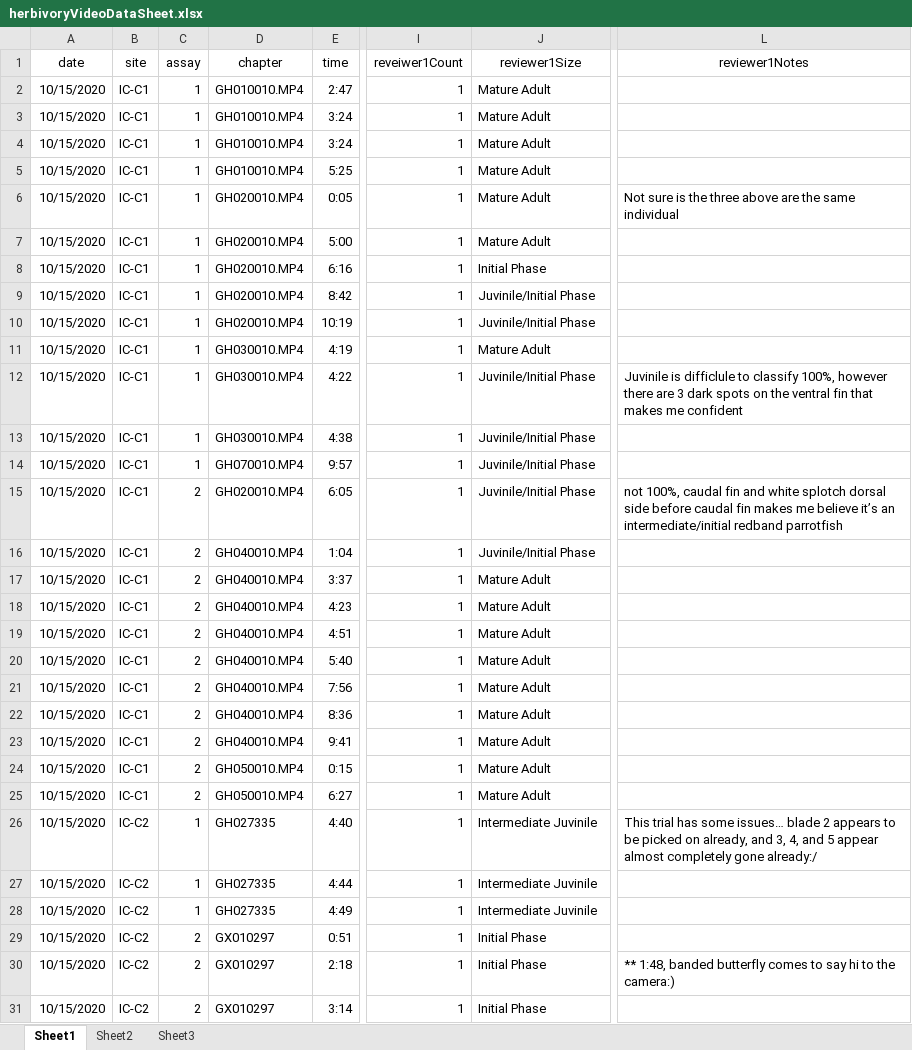
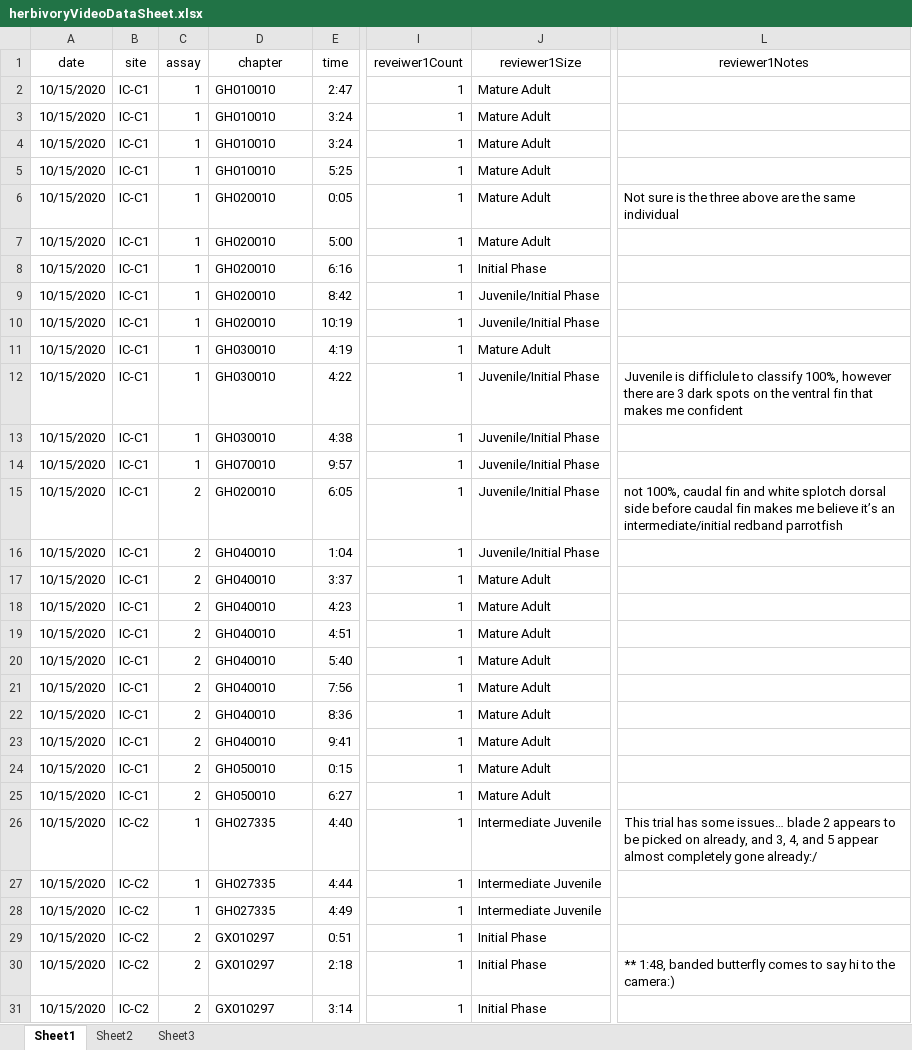
Before and after one commit to icombs2017/photogrammetryNOAA, an Excel workbook: herbivory/data/herbivoryVideoDataSheet.xlsx, sheet Sheet1, drawn as a sheet; only a part is shown, gaps mark what is left out; values as stored, in another font and other column widths than the file's, no borders; the diff covers the shown part only; the diff names each change by its address in the sheet, - before the commit and + after, or states it on an @@ line.

Commit message:
fixed spelling errors in datatsheet

```diff
--- a/herbivory/data/herbivoryVideoDataSheet.xlsx (sheet Sheet1)
+++ b/herbivory/data/herbivoryVideoDataSheet.xlsx (sheet Sheet1)
-D2:D5 (chapter): GH010010.MP4
+D2:D5 (chapter): GH010010
-D6:D10 (chapter): GH020010.MP4
+D6:D10 (chapter): GH020010
-J9:J10 (reviewer1Size): Juvinile/Initial Phase
+J9:J10 (reviewer1Size): Juvenile/Initial Phase
-D11:D13 (chapter): GH030010.MP4
+D11:D13 (chapter): GH030010
-J12:J16 (reviewer1Size): Juvinile/Initial Phase
+J12:J16 (reviewer1Size): Juvenile/Initial Phase
-L12 (reviewer1Notes): Juvinile is difficlule…
+L12 (reviewer1Notes): Juvenile is difficlule…
-D14 (chapter): GH070010.MP4
+D14 (chapter): GH070010
-D15 (chapter): GH020010.MP4
+D15 (chapter): GH020010
-D16:D23 (chapter): GH040010.MP4
+D16:D23 (chapter): GH040010
-D24:D25 (chapter): GH050010.MP4
+D24:D25 (chapter): GH050010
-J26:J28 (reviewer1Size): Intermediate Juvinile
+J26:J28 (reviewer1Size): Intermediate Juvenile
```
Also changed, not shown: 79 edited cells elsewhere in this sheet.
